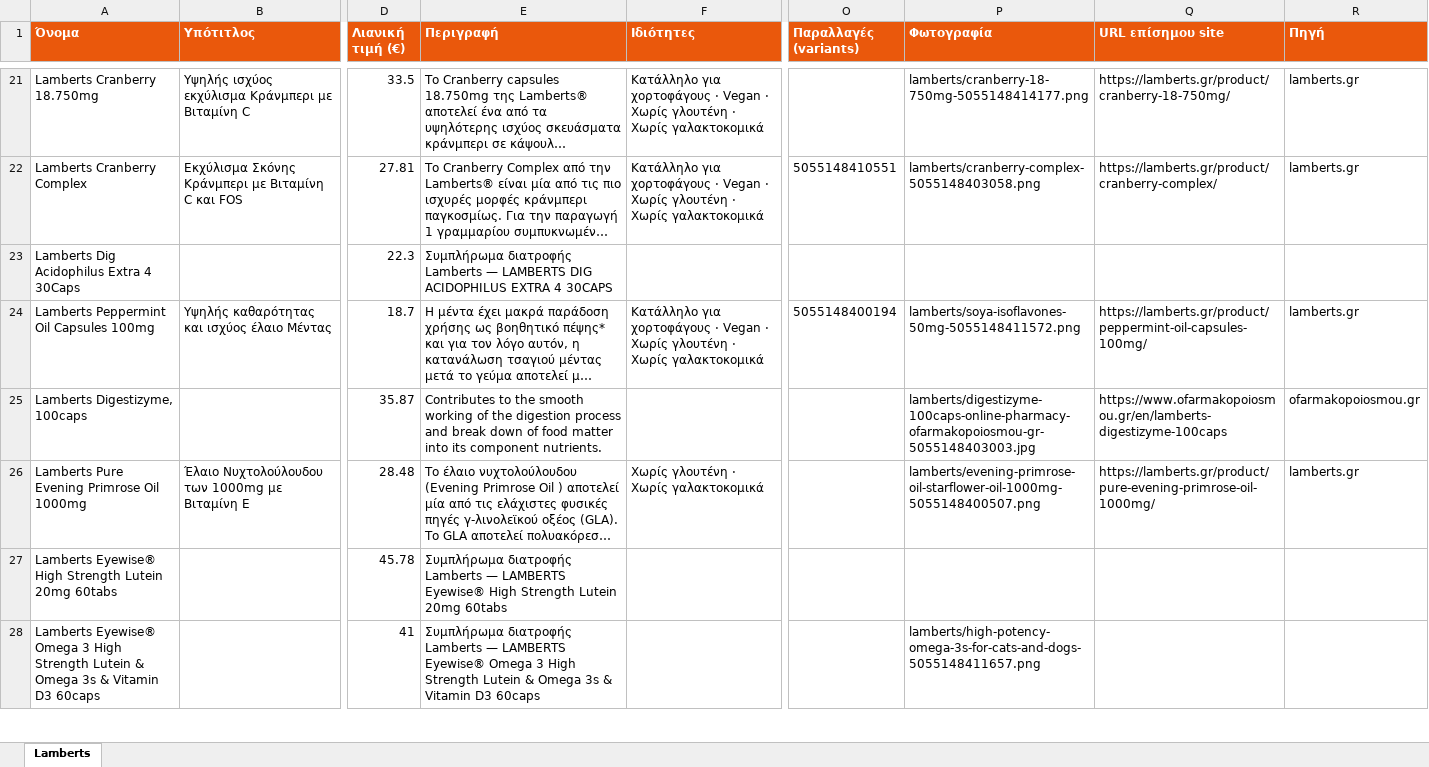
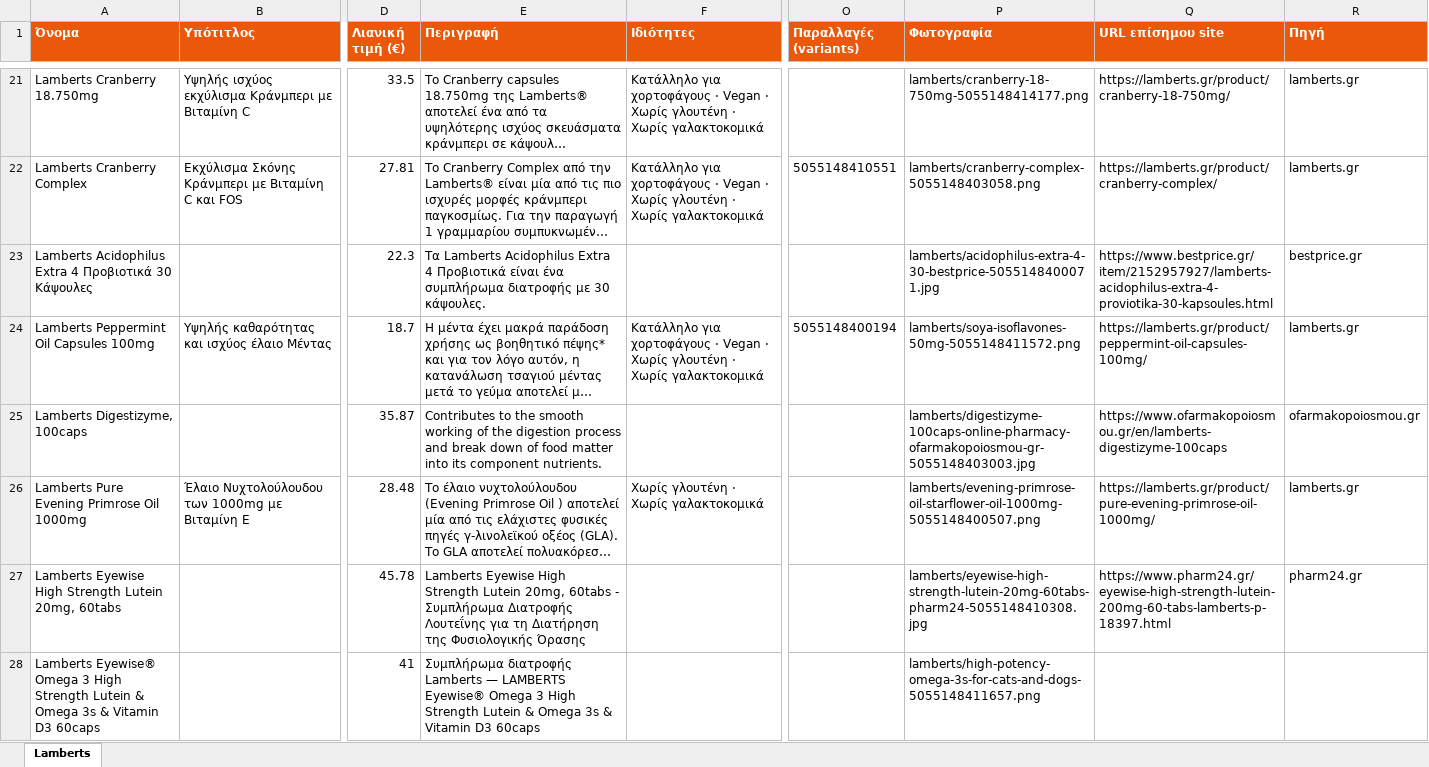
Before and after one commit to tasosnikitakis/sunscreens-, an Excel workbook: lamberts-catalog.xlsx, sheet Lamberts, drawn as a sheet; only a part is shown, gaps mark what is left out; long unchanged cells end in …; values as stored, in another font and other column widths than the file's, no borders; the diff covers the shown part only; the diff names each change by its address in the sheet, - before the commit and + after, or states it on an @@ line.

```diff
--- a/lamberts-catalog.xlsx (sheet Lamberts)
+++ b/lamberts-catalog.xlsx (sheet Lamberts)
-A23 (Όνομα): Lamberts Dig Acidophilus Extra 4 30Caps
+A23 (Όνομα): Lamberts Acidophilus Extra 4 Προβιοτικά 30 Κάψουλες
-E23 (Περιγραφή): Συμπλήρωμα διατροφής Lamberts — LAMBERTS DIG ACIDOPHILUS EXTRA 4 30CAPS
+E23 (Περιγραφή): Τα Lamberts Acidophilus Extra 4 Προβιοτικά είναι ένα συμπλήρωμα διατροφής με 30 κάψουλες.
-P23 (Φωτογραφία): (empty)
+P23 (Φωτογραφία): lamberts/acidophilus-extra-4-30-bestprice-5055148400071.jpg
-Q23 (URL επίσημου site): (empty)
+Q23 (URL επίσημου site): https://www.bestprice.gr/item/2152957927/lamberts-acidophilus-extra-4-proviotika-30-kapsoules.html
-R23 (Πηγή): (empty)
+R23 (Πηγή): bestprice.gr
-A27 (Όνομα): Lamberts Eyewise® High Strength Lutein 20mg 60tabs
+A27 (Όνομα): Lamberts Eyewise High Strength Lutein 20mg, 60tabs
-E27 (Περιγραφή): Συμπλήρωμα διατροφής Lamberts — LAMBERTS Eyewise® High Strength Lutein 20mg 60tabs
+E27 (Περιγραφή): Lamberts Eyewise High Strength Lutein 20mg, 60tabs - Συμπλήρωμα Διατροφής Λουτεΐνης για τη Διατήρηση της Φυσιολογικής Όρασης
-P27 (Φωτογραφία): (empty)
+P27 (Φωτογραφία): lamberts/eyewise-high-strength-lutein-20mg-60tabs-pharm24-5055148410308.jpg
-Q27 (URL επίσημου site): (empty)
+Q27 (URL επίσημου site): https://www.pharm24.gr/eyewise-high-strength-lutein-200mg-60-tabs-lamberts-p-18397.html
-R27 (Πηγή): (empty)
+R27 (Πηγή): pharm24.gr
```
Also changed, not shown: 2 removed rows and 55 edited cells elsewhere in this sheet, frezyderm-catalog.xlsx, 30 other files.
